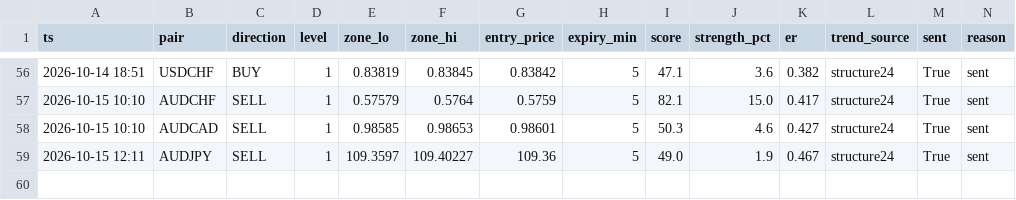
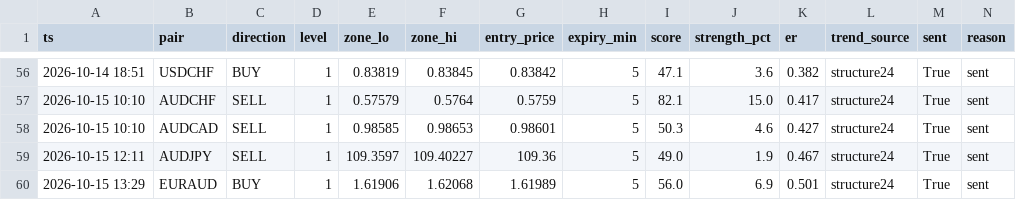
Before and after one commit to torium-art/forex-signal-bot, a CSV file: signals_journal.csv, drawn as a sheet; only a part is shown, gaps mark what is left out.

```diff
--- a/signals_journal.csv
+++ b/signals_journal.csv
@@ -59 +59,2 @@ ts,pair,direction,level,zone_lo,zone_hi,entry_price,expiry_min,score,strength_pc
 2026-10-15 12:11,AUDJPY,SELL,1,109.3597,109.40227,109.36,5,49.0,1.9,0.467,structure24,True,sent
+2026-10-15 13:29,EURAUD,BUY,1,1.61906,1.62068,1.61989,5,56.0,6.9,0.501,structure24,True,sent
```
Also changed, not shown: outcomes_journal.csv, 1 other file.
